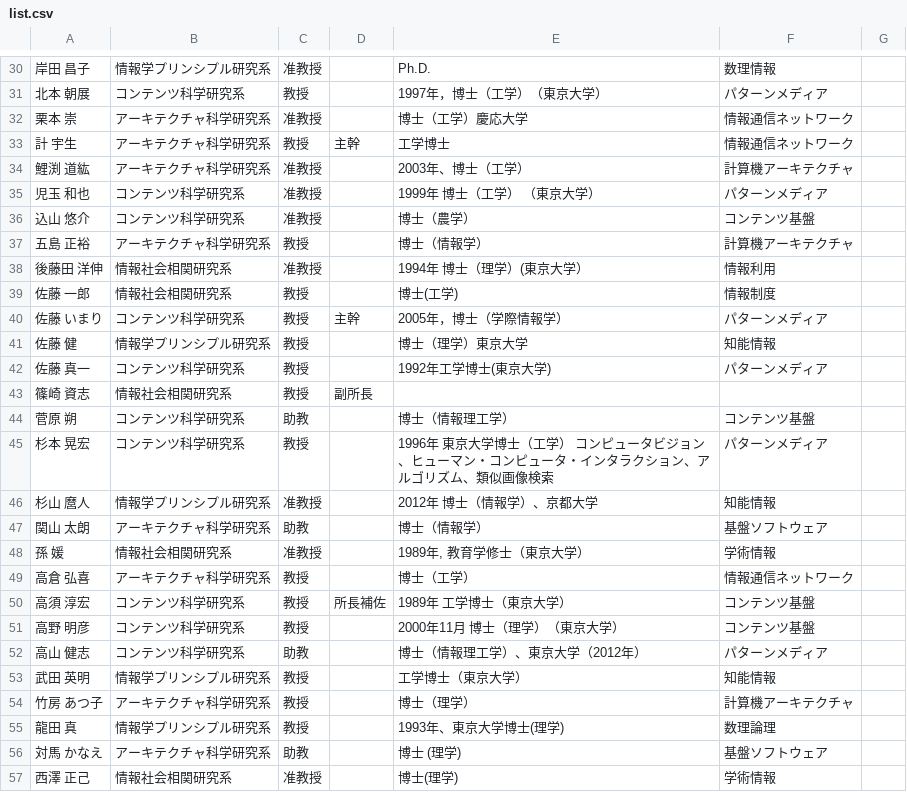
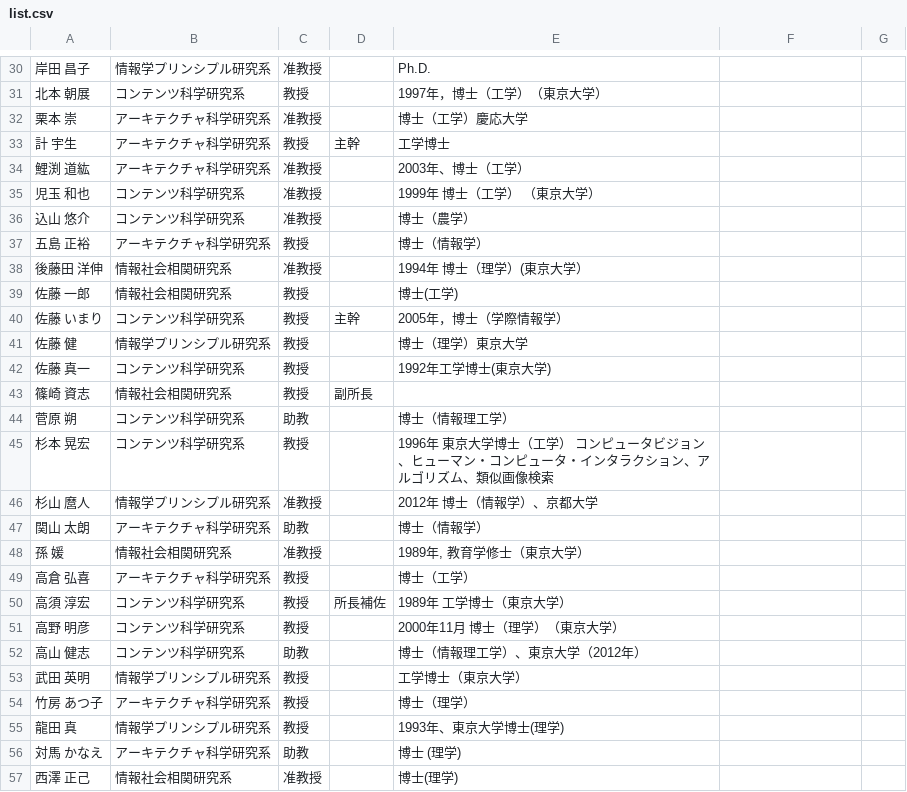
Before and after one commit to TaiseiYamana/PHP_Scraping, a CSV file: csv/list.csv, drawn as a sheet; only a part is shown, gaps mark what is left out; the diff covers the shown part only.

```diff
--- a/csv/list.csv
+++ b/csv/list.csv
@@ -30,28 +30,28 @@
-"岸田 昌子",情報学プリンシプル研究系,准教授,,Ph.D.,数理情報,
-"北本 朝展",コンテンツ科学研究系,教授,,1997年，博士（工学）（東京大学）,パターンメディア,
-"栗本 崇",アーキテクチャ科学研究系,准教授,,博士（工学）慶応大学,情報通信ネットワーク,
-"計 宇生",アーキテクチャ科学研究系,教授,主幹,工学博士,情報通信ネットワーク,
-"鯉渕 道紘",アーキテクチャ科学研究系,准教授,,2003年、博士（工学）,計算機アーキテクチャ,
-"児玉 和也",コンテンツ科学研究系,准教授,,1999年　博士（工学）　（東京大学）,パターンメディア,
-"込山 悠介",コンテンツ科学研究系,准教授,,博士（農学）,コンテンツ基盤,
-"五島 正裕",アーキテクチャ科学研究系,教授,,博士（情報学）,計算機アーキテクチャ,
-"後藤田 洋伸",情報社会相関研究系,准教授,,"1994年 博士（理学）(東京大学）",情報利用,
-"佐藤 一郎",情報社会相関研究系,教授,,博士(工学),情報制度,
-"佐藤 いまり",コンテンツ科学研究系,教授,主幹,2005年，博士（学際情報学）,パターンメディア,
-"佐藤 健",情報学プリンシプル研究系,教授,,博士（理学）東京大学,知能情報,
-"佐藤 真一",コンテンツ科学研究系,教授,,1992年工学博士(東京大学),パターンメディア,
+"岸田 昌子",情報学プリンシプル研究系,准教授,,Ph.D.,,
+"北本 朝展",コンテンツ科学研究系,教授,,1997年，博士（工学）（東京大学）,,
+"栗本 崇",アーキテクチャ科学研究系,准教授,,博士（工学）慶応大学,,
+"計 宇生",アーキテクチャ科学研究系,教授,主幹,工学博士,,
+"鯉渕 道紘",アーキテクチャ科学研究系,准教授,,2003年、博士（工学）,,
+"児玉 和也",コンテンツ科学研究系,准教授,,1999年　博士（工学）　（東京大学）,,
+"込山 悠介",コンテンツ科学研究系,准教授,,博士（農学）,,
+"五島 正裕",アーキテクチャ科学研究系,教授,,博士（情報学）,,
+"後藤田 洋伸",情報社会相関研究系,准教授,,"1994年 博士（理学）(東京大学）",,
+"佐藤 一郎",情報社会相関研究系,教授,,博士(工学),,
+"佐藤 いまり",コンテンツ科学研究系,教授,主幹,2005年，博士（学際情報学）,,
+"佐藤 健",情報学プリンシプル研究系,教授,,博士（理学）東京大学,,
+"佐藤 真一",コンテンツ科学研究系,教授,,1992年工学博士(東京大学),,
 "篠崎 資志",情報社会相関研究系,教授,副所長,,,
-"菅原 朔",コンテンツ科学研究系,助教,,博士（情報理工学）,コンテンツ基盤,
-"杉本 晃宏",コンテンツ科学研究系,教授,,"1996年　東京大学博士（工学） コンピュータビジョン、ヒューマン・コンピュータ・インタラクション、アルゴリズム、類似画像検索",パターンメディア,
-"杉山 麿人",情報学プリンシプル研究系,准教授,,2012年　博士（情報学）、京都大学,知能情報,
-"関山 太朗",アーキテクチャ科学研究系,助教,,博士（情報学）,基盤ソフトウェア,
-"孫 媛",情報社会相関研究系,准教授,,"1989年, 教育学修士（東京大学）",学術情報,
-"高倉 弘喜",アーキテクチャ科学研究系,教授,,博士（工学）,情報通信ネットワーク,
-"高須 淳宏",コンテンツ科学研究系,教授,所長補佐,1989年　工学博士（東京大学）,コンテンツ基盤,
-"高野 明彦",コンテンツ科学研究系,教授,,"2000年11月 博士（理学）（東京大学）",コンテンツ基盤,
-"高山 健志",コンテンツ科学研究系,助教,,博士（情報理工学）、東京大学（2012年）,パターンメディア,
-"武田 英明",情報学プリンシプル研究系,教授,,工学博士（東京大学）,知能情報,
-"竹房 あつ子",アーキテクチャ科学研究系,教授,,博士（理学）,計算機アーキテクチャ,
-"龍田 真",情報学プリンシプル研究系,教授,,1993年、東京大学博士(理学),数理論理,
-"対馬 かなえ",アーキテクチャ科学研究系,助教,,博士　(理学),基盤ソフトウェア,
-"西澤 正己",情報社会相関研究系,准教授,,博士(理学),学術情報,
+"菅原 朔",コンテンツ科学研究系,助教,,博士（情報理工学）,,
+"杉本 晃宏",コンテンツ科学研究系,教授,,"1996年　東京大学博士（工学） コンピュータビジョン、ヒューマン・コンピュータ・インタラクション、アルゴリズム、類似画像検索",,
+"杉山 麿人",情報学プリンシプル研究系,准教授,,2012年　博士（情報学）、京都大学,,
+"関山 太朗",アーキテクチャ科学研究系,助教,,博士（情報学）,,
+"孫 媛",情報社会相関研究系,准教授,,"1989年, 教育学修士（東京大学）",,
+"高倉 弘喜",アーキテクチャ科学研究系,教授,,博士（工学）,,
+"高須 淳宏",コンテンツ科学研究系,教授,所長補佐,1989年　工学博士（東京大学）,,
+"高野 明彦",コンテンツ科学研究系,教授,,"2000年11月 博士（理学）（東京大学）",,
+"高山 健志",コンテンツ科学研究系,助教,,博士（情報理工学）、東京大学（2012年）,,
+"武田 英明",情報学プリンシプル研究系,教授,,工学博士（東京大学）,,
+"竹房 あつ子",アーキテクチャ科学研究系,教授,,博士（理学）,,
+"龍田 真",情報学プリンシプル研究系,教授,,1993年、東京大学博士(理学),,
+"対馬 かなえ",アーキテクチャ科学研究系,助教,,博士　(理学),,
+"西澤 正己",情報社会相関研究系,准教授,,博士(理学),,
```
Also changed, not shown: 47 edited cells elsewhere in this file.
